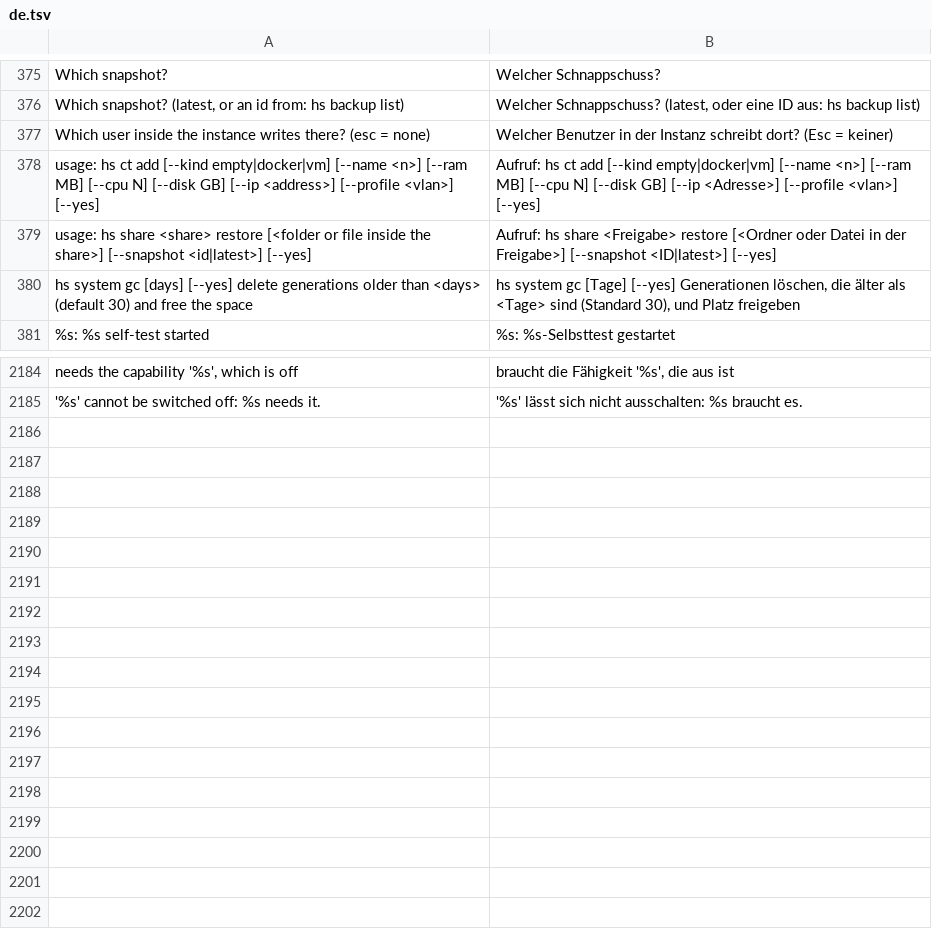
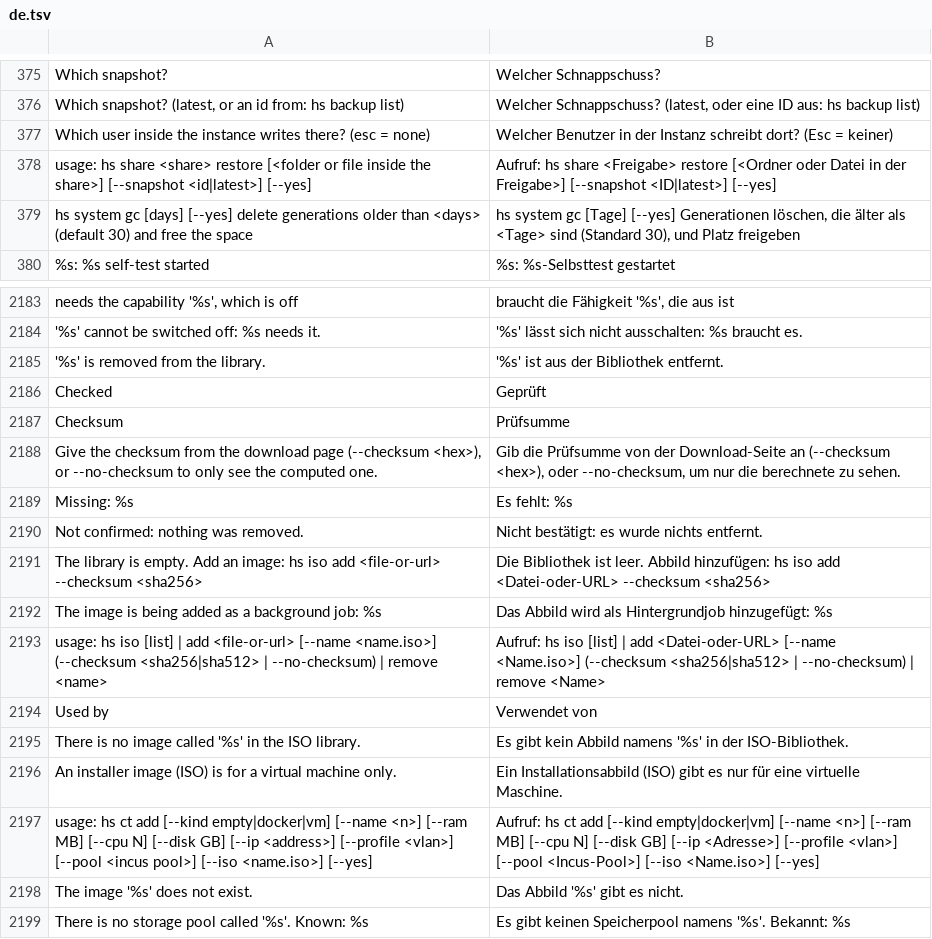
Before and after one commit to hobnix/server, a TSV file: scripts/lib/i18n/de.tsv, drawn as a sheet; only a part is shown, gaps mark what is left out; removed rows and columns are numbered as before the commit, all else as after; the diff names each change by its address in the sheet, - before the commit and + after, or states it on an @@ line.

```diff
--- a/scripts/lib/i18n/de.tsv
+++ b/scripts/lib/i18n/de.tsv
-row 378: usage: hs ct add [--kind empty|docker|vm] [--name <n>] [--ram MB] [--cpu N] [--disk GB] [--ip <address>] [--profile <vlan>] [--yes] | Aufruf: hs ct add [--kind empty|docker|vm] [--name <n>] [--ram MB] [--cpu N] [--disk GB] [--ip <Adresse>] [--profile <vlan>] [--yes]
+row 2185: '%s' is removed from the library. | '%s' ist aus der Bibliothek entfernt.
+row 2186: Checked | Geprüft
+row 2187: Checksum | Prüfsumme
+row 2188: Give the checksum from the download page (--checksum <hex>), or --no-checksum to only see the computed one. | Gib die Prüfsumme von der Download-Seite an (--checksum <hex>), oder --no-checksum, um nur die berechnete zu sehen.
+row 2189: Missing: %s | Es fehlt: %s
+row 2190: Not confirmed: nothing was removed. | Nicht bestätigt: es wurde nichts entfernt.
+row 2191: The library is empty. Add an image: hs iso add <file-or-url> --checksum <sha256> | Die Bibliothek ist leer. Abbild hinzufügen: hs iso add <Datei-oder-URL> --checksum <sha256>
+row 2192: The image is being added as a background job: %s | Das Abbild wird als Hintergrundjob hinzugefügt: %s
+row 2193: usage: hs iso [list] | add <file-or-url> [--name <name.iso>] (--checksum <sha256|sha512> | --no-checksum) | remove <name> | Aufruf: hs iso [list] | add <Datei-oder-URL> [--name <Name.iso>] (--checksum <sha256|sha512> | --no-checksum) | remove <Name>
+row 2194: Used by | Verwendet von
+row 2195: There is no image called '%s' in the ISO library. | Es gibt kein Abbild namens '%s' in der ISO-Bibliothek.
+row 2196: An installer image (ISO) is for a virtual machine only. | Ein Installationsabbild (ISO) gibt es nur für eine virtuelle Maschine.
+row 2197: usage: hs ct add [--kind empty|docker|vm] [--name <n>] [--ram MB] [--cpu N] [--disk GB] [--ip <address>] [--profile <vlan>] [--pool <incus pool>] [--iso <name.iso>] [--yes] | Aufruf: hs ct add [--kind empty|docker|vm] [--name <n>] [--ram MB] [--cpu N] [--disk GB] [--ip <Adresse>] [--profile <vlan>] [--pool <Incus-Pool>] [--iso <Name.iso>] [--yes]
+row 2198: The image '%s' does not exist. | Das Abbild '%s' gibt es nicht.
+row 2199: There is no storage pool called '%s'. Known: %s | Es gibt keinen Speicherpool namens '%s'. Bekannt: %s
```
Also changed, not shown: scripts/lib/registry.tsv, 33 other files.
